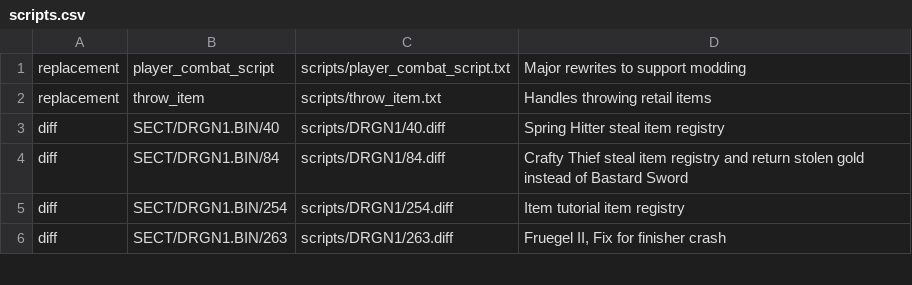
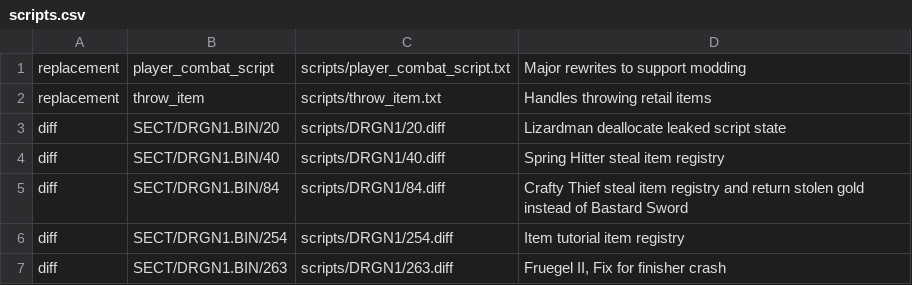
Before and after one commit to Legend-of-Dragoon-Modding/Severed-Chains, a CSV file: patches/scripts.csv, drawn as a sheet; only a part is shown; the diff names each change by its address in the sheet, - before the commit and + after, or states it on an @@ line.

Commit message:
Fix Lizardman scrip state leak (closes #900)

```diff
--- a/patches/scripts.csv
+++ b/patches/scripts.csv
+row 3: diff | SECT/DRGN1.BIN/20 | scripts/DRGN1/20.diff | Lizardman deallocate leaked script state
```
Also changed, not shown: 1 other file.
